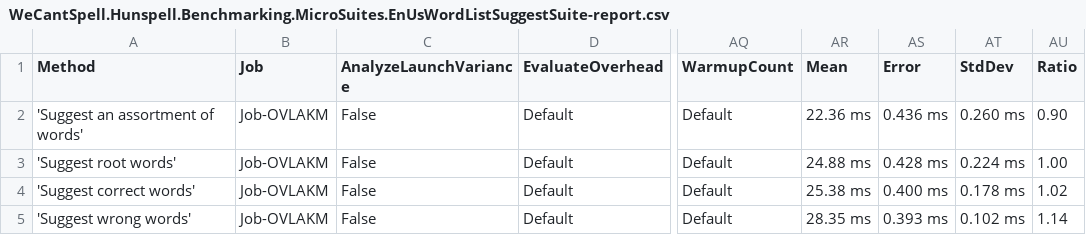
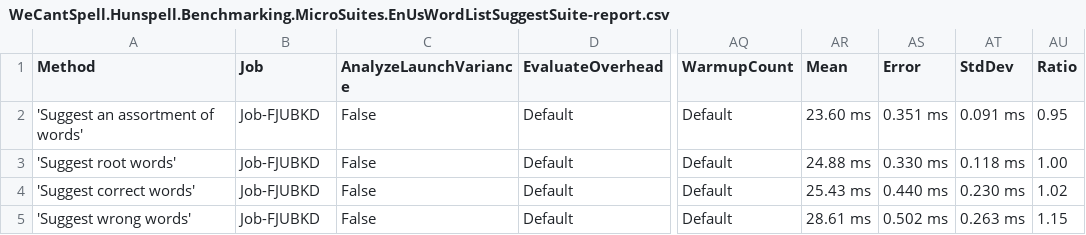
Before and after one commit to aarondandy/WeCantSpell.Hunspell, a CSV file: WeCantSpell.Hunspell.Benchmarking.MicroSuites/BenchmarkDotNet.Artifacts/results/WeCantSpell.Hunspell.Benchmarking.MicroSuites.EnUsWordListSuggestSuite-report.csv, drawn as a sheet; only a part is shown, gaps mark what is left out; the diff names each change by its address in the sheet, - before the commit and + after, or states it on an @@ line.

```diff
--- a/WeCantSpell.Hunspell.Benchmarking.MicroSuites/BenchmarkDotNet.Artifacts/results/WeCantSpell.Hunspell.Benchmarking.MicroSuites.EnUsWordListSuggestSuite-report.csv
+++ b/WeCantSpell.Hunspell.Benchmarking.MicroSuites/BenchmarkDotNet.Artifacts/results/WeCantSpell.Hunspell.Benchmarking.MicroSuites.EnUsWordListSuggestSuite-report.csv
-B2:B5 (Job): Job-OVLAKM
+B2:B5 (Job): Job-FJUBKD
-AR2 (Mean): 22.36 ms
+AR2 (Mean): 23.60 ms
-AS2 (Error): 0.436 ms
+AS2 (Error): 0.351 ms
-AT2 (StdDev): 0.260 ms
+AT2 (StdDev): 0.091 ms
-AU2 (Ratio): 0.90
+AU2 (Ratio): 0.95
-AS3 (Error): 0.428 ms
+AS3 (Error): 0.330 ms
-AT3 (StdDev): 0.224 ms
+AT3 (StdDev): 0.118 ms
-AR4 (Mean): 25.38 ms
+AR4 (Mean): 25.43 ms
-AS4 (Error): 0.400 ms
+AS4 (Error): 0.440 ms
-AT4 (StdDev): 0.178 ms
+AT4 (StdDev): 0.230 ms
-AR5 (Mean): 28.35 ms
+AR5 (Mean): 28.61 ms
-AS5 (Error): 0.393 ms
+AS5 (Error): 0.502 ms
-AT5 (StdDev): 0.102 ms
+AT5 (StdDev): 0.263 ms
-AU5 (Ratio): 1.14
+AU5 (Ratio): 1.15
```
Also changed, not shown: WeCantSpell.Hunspell.Benchmarking.MicroSuites/BenchmarkDotNet.Artifacts/results/WeCantSpell.Hunspell.Benchmarking.MicroSuites.EnUsWordListCheckSuite-report.csv, 5 other files.
